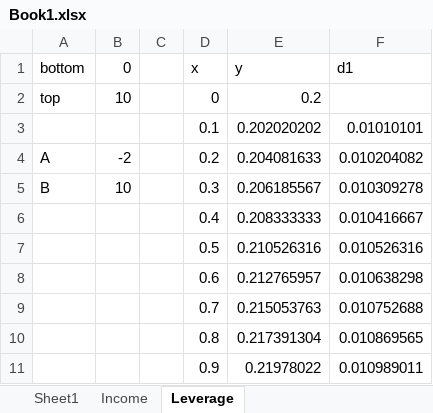
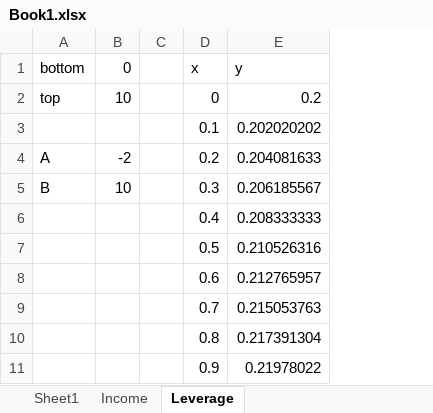
Before and after one commit to TheFreck/RiskGame.API, an Excel workbook: Sheets/Book1.xlsx, sheet Leverage, drawn as a sheet; only a part is shown; values as stored, in another font and other column widths than the file's, no borders; charts and pictures not drawn; the diff names each change by its address in the sheet, - before the commit and + after, or states it on an @@ line.

```diff
--- a/Sheets/Book1.xlsx (sheet Leverage)
+++ b/Sheets/Book1.xlsx (sheet Leverage)
-column F (d1), rows 3-11: 0.01010101 | 0.010204082 | 0.010309278 | 0.010416667 | 0.010526316 | 0.010638298 | 0.010752688 | 0.010869565 | 0.010989011
```
Also changed, not shown: sheet Sheet1, charts or pictures, 21 other files.
